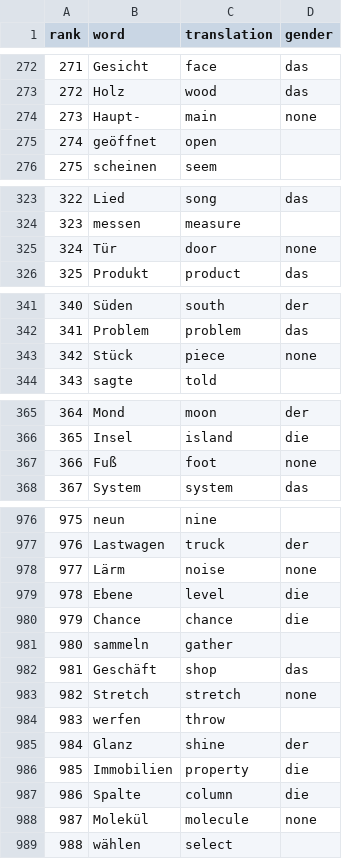
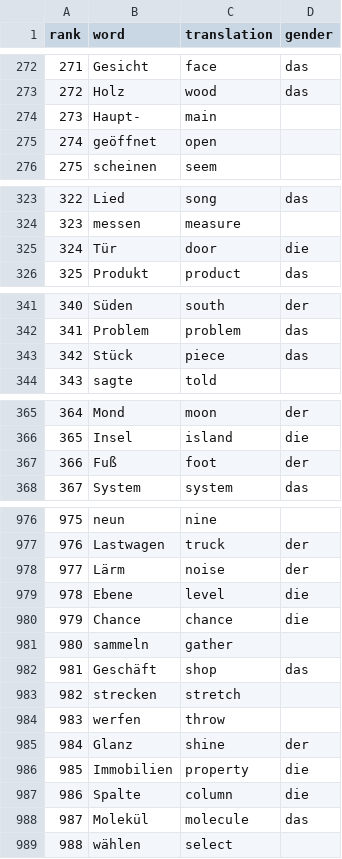
Before and after one commit to Finbarrochoward/thousand_challenge, a CSV file: translation_config/german_words_with_genders.csv, drawn as a sheet; only a part is shown, gaps mark what is left out; the diff covers the shown part only.

```diff
--- a/translation_config/german_words_with_genders.csv
+++ b/translation_config/german_words_with_genders.csv
@@ -273,3 +273,3 @@ rank,word,translation,gender
 272,Holz,wood,das
-273,Haupt-,main,none
+273,Haupt-,main,
 274,geöffnet,open,
@@ -324,3 +324,3 @@ rank,word,translation,gender
 323,messen,measure,
-324,Tür,door,none
+324,Tür,door,die
 325,Produkt,product,das
@@ -342,3 +342,3 @@ rank,word,translation,gender
 341,Problem,problem,das
-342,Stück,piece,none
+342,Stück,piece,das
 343,sagte,told,
@@ -366,3 +366,3 @@ rank,word,translation,gender
 365,Insel,island,die
-366,Fuß,foot,none
+366,Fuß,foot,der
 367,System,system,das
@@ -977,3 +977,3 @@ rank,word,translation,gender
 976,Lastwagen,truck,der
-977,Lärm,noise,none
+977,Lärm,noise,der
 978,Ebene,level,die
@@ -982,3 +982,3 @@ rank,word,translation,gender
 981,Geschäft,shop,das
-982,Stretch,stretch,none
+982,strecken,stretch,
 983,werfen,throw,
@@ -987,3 +987,3 @@ rank,word,translation,gender
 986,Spalte,column,die
-987,Molekül,molecule,none
+987,Molekül,molecule,das
 988,wählen,select,
```
Also changed, not shown: 24 edited cells elsewhere in this file, 12 other files.
